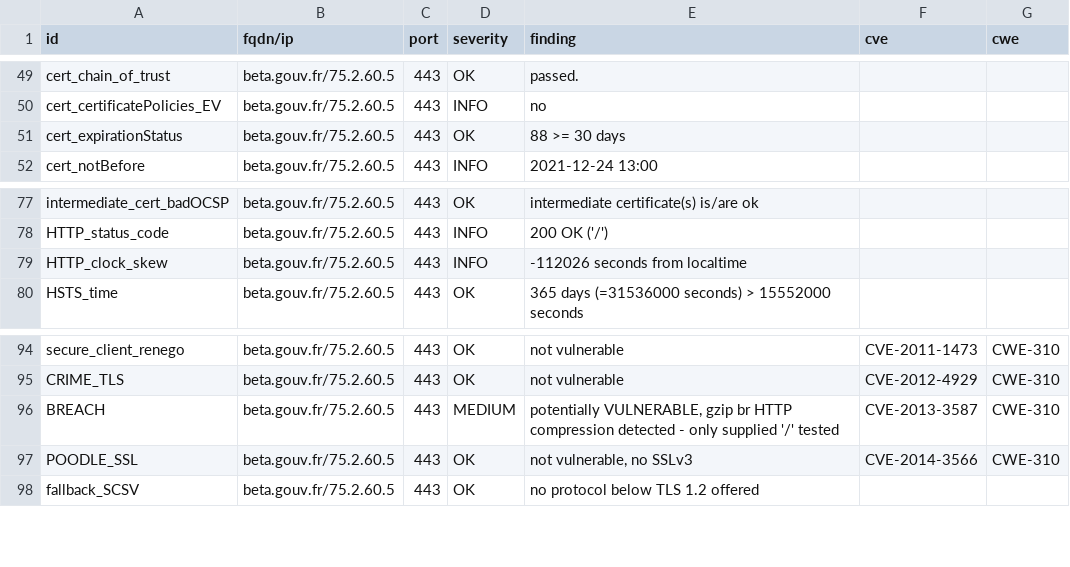
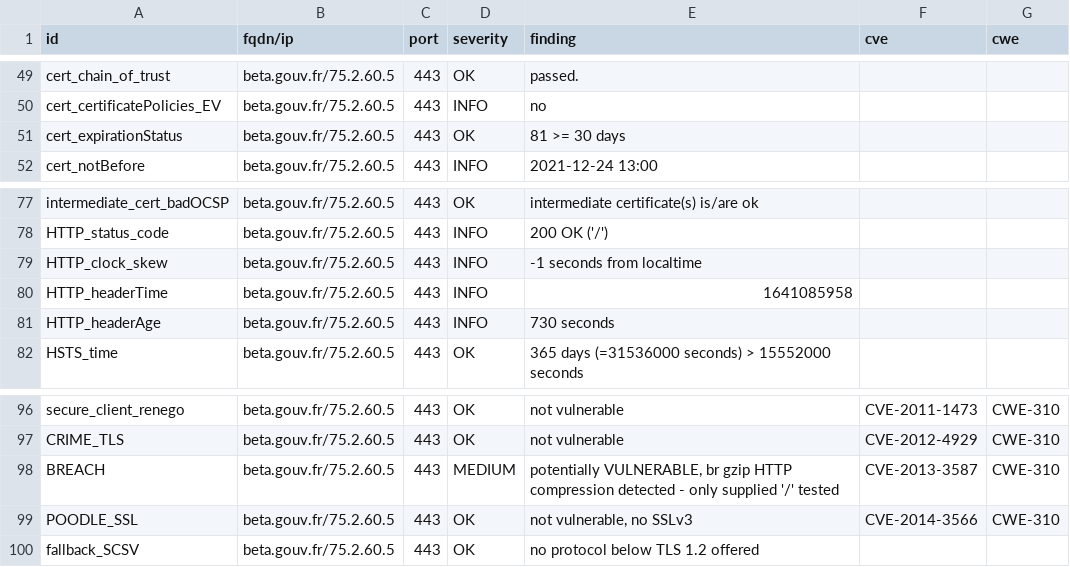
Before and after one commit to vviers/dahslord, a CSV file: results/aHR0cHM6Ly9iZXRhLmdvdXYuZnI=/testssl.csv, drawn as a sheet; only a part is shown, gaps mark what is left out.

Commit message:
update: https://beta.gouv.fr

```diff
--- a/results/aHR0cHM6Ly9iZXRhLmdvdXYuZnI=/testssl.csv
+++ b/results/aHR0cHM6Ly9iZXRhLmdvdXYuZnI=/testssl.csv
@@ -50,3 +50,3 @@
 "cert_certificatePolicies_EV","beta.gouv.fr/75.2.60.5","443","INFO","no","",""
-"cert_expirationStatus","beta.gouv.fr/75.2.60.5","443","OK","88 >= 30 days","",""
+"cert_expirationStatus","beta.gouv.fr/75.2.60.5","443","OK","81 >= 30 days","",""
 "cert_notBefore","beta.gouv.fr/75.2.60.5","443","INFO","2021-12-24 13:00","",""
@@ -78,3 +78,5 @@
 "HTTP_status_code","beta.gouv.fr/75.2.60.5","443","INFO","200 OK ('/')","",""
-"HTTP_clock_skew","beta.gouv.fr/75.2.60.5","443","INFO","-112026 seconds from localtime","",""
+"HTTP_clock_skew","beta.gouv.fr/75.2.60.5","443","INFO","-1 seconds from localtime","",""
+"HTTP_headerTime","beta.gouv.fr/75.2.60.5","443","INFO","1641085958","",""
+"HTTP_headerAge","beta.gouv.fr/75.2.60.5","443","INFO","730 seconds","",""
 "HSTS_time","beta.gouv.fr/75.2.60.5","443","OK","365 days (=31536000 seconds) > 15552000 seconds","",""
@@ -95,3 +97,3 @@
 "CRIME_TLS","beta.gouv.fr/75.2.60.5","443","OK","not vulnerable","CVE-2012-4929","CWE-310"
-"BREACH","beta.gouv.fr/75.2.60.5","443","MEDIUM","potentially VULNERABLE, gzip br HTTP compression detected  - only supplied '/' tested","CVE-2013-3587","CWE-310"
+"BREACH","beta.gouv.fr/75.2.60.5","443","MEDIUM","potentially VULNERABLE, br gzip HTTP compression detected  - only supplied '/' tested","CVE-2013-3587","CWE-310"
 "POODLE_SSL","beta.gouv.fr/75.2.60.5","443","OK","not vulnerable, no SSLv3","CVE-2014-3566","CWE-310"
```
Also changed, not shown: 13 other files.
